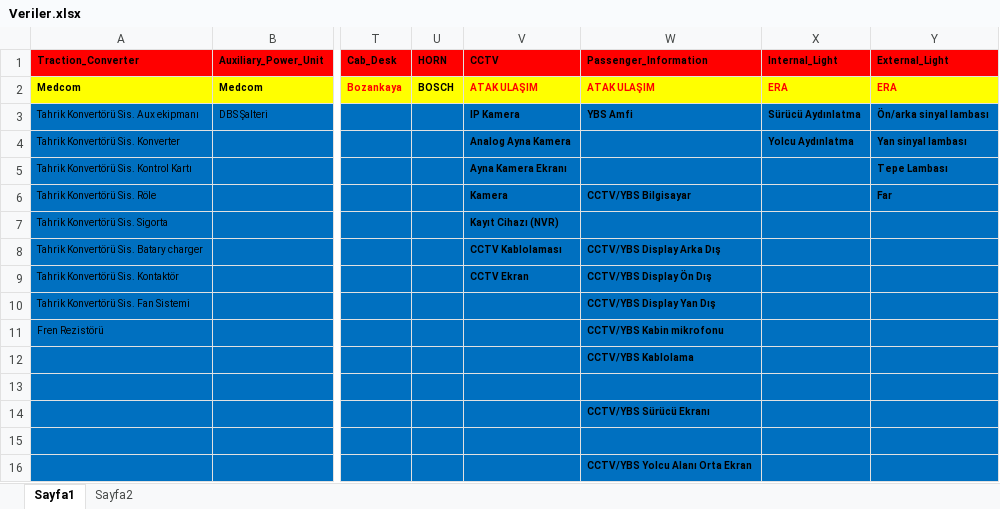
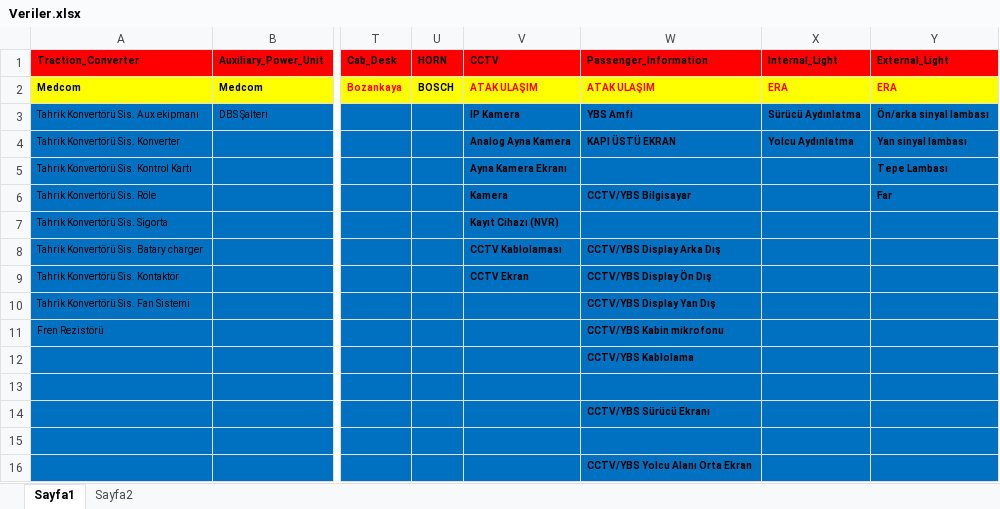
Before and after one commit to fthrkn6/SSHTakip, an Excel workbook: data/kocaeli/Veriler.xlsx, sheet Sayfa1, drawn as a sheet; only a part is shown, gaps mark what is left out; values as stored, in another font and other column widths than the file's, no borders; the diff names each change by its address in the sheet, - before the commit and + after, or states it on an @@ line.

```diff
--- a/data/kocaeli/Veriler.xlsx (sheet Sayfa1)
+++ b/data/kocaeli/Veriler.xlsx (sheet Sayfa1)
-W4 (Passenger_Information): (empty)
+W4 (Passenger_Information): KAPI ÜSTÜ EKRAN
```
Also changed, not shown: sheet Sayfa2, data/kocaeli/km_data.xlsx, data/kocaeli/service_status.xlsx, 2 other files.
